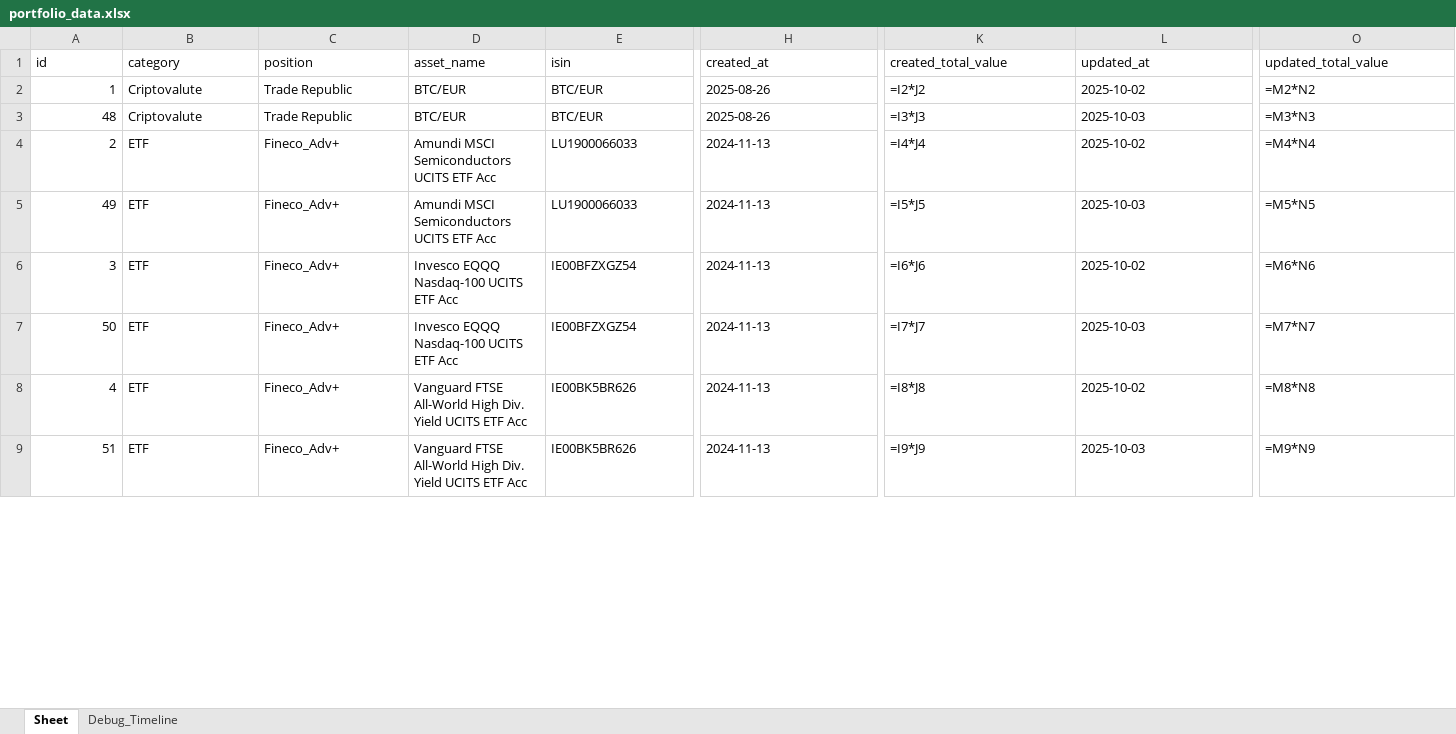
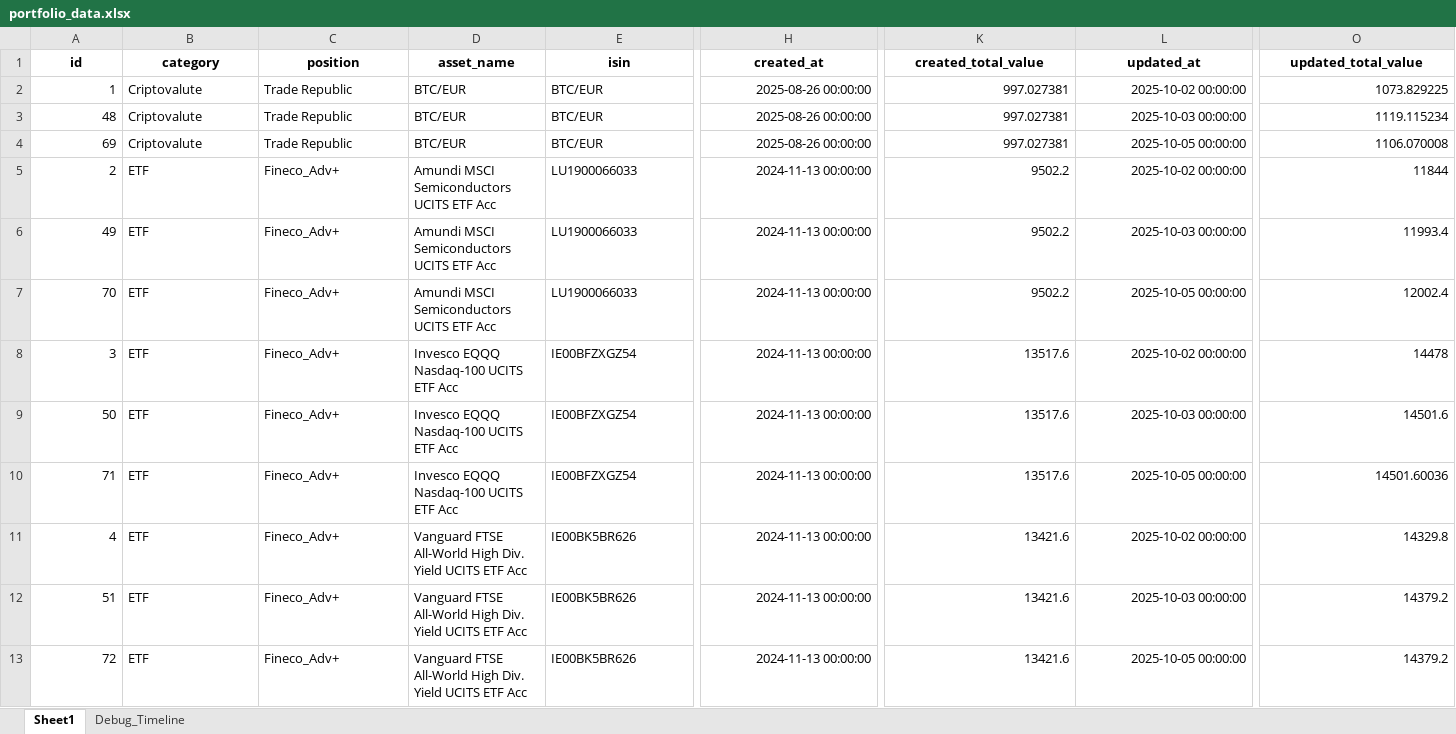
Before and after one commit to Aleandr0/GAB_AssetMind, an Excel workbook: portfolio_data.xlsx, sheet Sheet1, drawn as a sheet; only a part is shown, gaps mark what is left out; values as stored, in another font and other column widths than the file's, no borders; formulas without a stored value are shown as written; addresses are those after the commit; rows hold the shown columns only; the diff covers the shown part only; the diff names each change by its address in the sheet, - before the commit and + after, or states it on an @@ line.

```diff
--- a/portfolio_data.xlsx (sheet Sheet1)
+++ b/portfolio_data.xlsx (sheet Sheet1)
-sheet tab: Sheet
+sheet tab: Sheet1
@@ A1:O1 bold: off → on, alignment: left → center @@
-H2:H3 (created_at): 2025-08-26
+H2:H3 (created_at): 2025-08-26 00:00:00
-K2 (created_total_value): =I2*J2
+K2 (created_total_value): 997.027381
-L2 (updated_at): 2025-10-02
+L2 (updated_at): 2025-10-02 00:00:00
-O2 (updated_total_value): =M2*N2
+O2 (updated_total_value): 1073.829225
-K3 (created_total_value): =I3*J3
+K3 (created_total_value): 997.027381
-L3 (updated_at): 2025-10-03
+L3 (updated_at): 2025-10-03 00:00:00
-O3 (updated_total_value): =M3*N3
+O3 (updated_total_value): 1119.115234
+row 4: 69 | Criptovalute | Trade Republic | BTC/EUR | BTC/EUR | 2025-08-26 00:00:00 | 997.027381 | 2025-10-05 00:00:00 | 1106.070008
-H5:H6 (created_at): 2024-11-13
+H5:H6 (created_at): 2024-11-13 00:00:00
-K5 (created_total_value): =I4*J4
+K5 (created_total_value): 9502.2
-L5 (updated_at): 2025-10-02
+L5 (updated_at): 2025-10-02 00:00:00
-O5 (updated_total_value): =M4*N4
+O5 (updated_total_value): 11844
-K6 (created_total_value): =I5*J5
+K6 (created_total_value): 9502.2
-L6 (updated_at): 2025-10-03
+L6 (updated_at): 2025-10-03 00:00:00
-O6 (updated_total_value): =M5*N5
+O6 (updated_total_value): 11993.4
+row 7: 70 | ETF | Fineco_Adv+ | Amundi MSCI Semiconductors UCITS ETF Acc | LU1900066033 | 2024-11-13 00:00:00 | 9502.2 | 2025-10-05 00:00:00 | 12002.4
-H8:H9 (created_at): 2024-11-13
+H8:H9 (created_at): 2024-11-13 00:00:00
-K8 (created_total_value): =I6*J6
+K8 (created_total_value): 13517.6
-L8 (updated_at): 2025-10-02
+L8 (updated_at): 2025-10-02 00:00:00
-O8 (updated_total_value): =M6*N6
+O8 (updated_total_value): 14478
-K9 (created_total_value): =I7*J7
+K9 (created_total_value): 13517.6
-L9 (updated_at): 2025-10-03
+L9 (updated_at): 2025-10-03 00:00:00
-O9 (updated_total_value): =M7*N7
+O9 (updated_total_value): 14501.6
+row 10: 71 | ETF | Fineco_Adv+ | Invesco EQQQ Nasdaq-100 UCITS ETF Acc | IE00BFZXGZ54 | 2024-11-13 00:00:00 | 13517.6 | 2025-10-05 00:00:00 | 14501.60036
-H11:H12 (created_at): 2024-11-13
+H11:H12 (created_at): 2024-11-13 00:00:00
-K11 (created_total_value): =I8*J8
+K11 (created_total_value): 13421.6
-L11 (updated_at): 2025-10-02
+L11 (updated_at): 2025-10-02 00:00:00
-O11 (updated_total_value): =M8*N8
+O11 (updated_total_value): 14329.8
-K12 (created_total_value): =I9*J9
+K12 (created_total_value): 13421.6
-L12 (updated_at): 2025-10-03
+L12 (updated_at): 2025-10-03 00:00:00
-O12 (updated_total_value): =M9*N9
+O12 (updated_total_value): 14379.2
+row 13: 72 | ETF | Fineco_Adv+ | Vanguard FTSE All-World High Div. Yield UCITS ETF Acc | IE00BK5BR626 | 2024-11-13 00:00:00 | 13421.6 | 2025-10-05 00:00:00 | 14379.2
```
Also changed, not shown: 18 added rows, 22 removed rows, 232 edited cells and cell formats elsewhere in this sheet, sheet Debug_Timeline, 2 other files.
